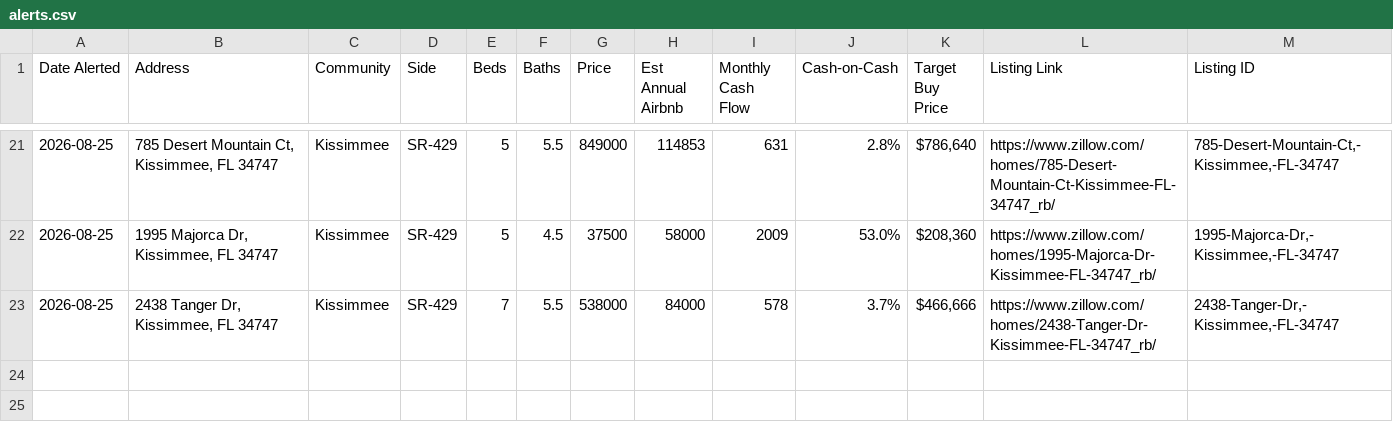
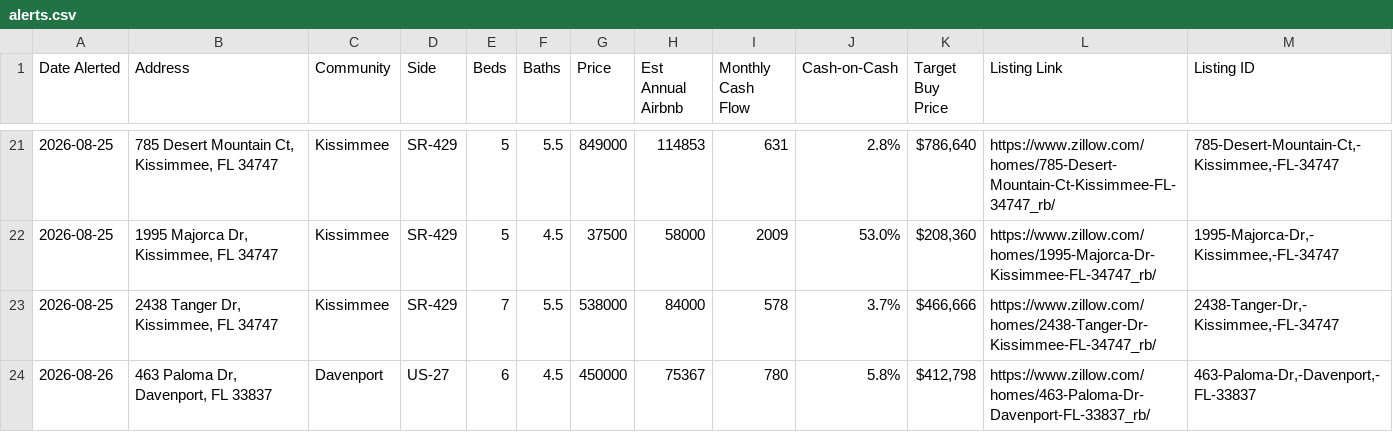
Before and after one commit to mjleo478/str-agent, a CSV file: alerts.csv, drawn as a sheet; only a part is shown, gaps mark what is left out.

```diff
--- a/alerts.csv
+++ b/alerts.csv
@@ -23 +23,2 @@ Date Alerted,Address,Community,Side,Beds,Baths,Price,Est Annual Airbnb,Monthly C
 2026-08-25,"2438 Tanger Dr, Kissimmee, FL 34747",Kissimmee,SR-429,7,5.5,538000,84000,578,3.7%,"$466,666",https://www.zillow.com/homes/2438-Tanger-Dr-Kissimmee-FL-34747_rb/,"2438-Tanger-Dr,-Kissimmee,-FL-34747"
+2026-08-26,"463 Paloma Dr, Davenport, FL 33837",Davenport,US-27,6,4.5,450000,75367,780,5.8%,"$412,798",https://www.zillow.com/homes/463-Paloma-Dr-Davenport-FL-33837_rb/,"463-Paloma-Dr,-Davenport,-FL-33837"
```
Also changed, not shown: listings.csv, 2 other files.
